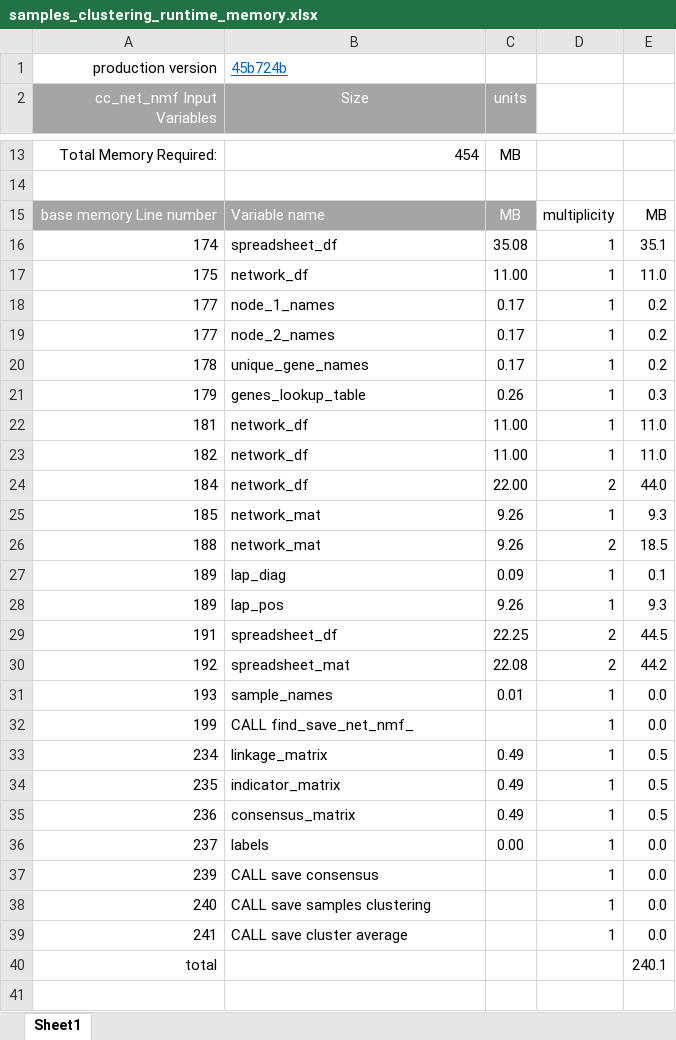
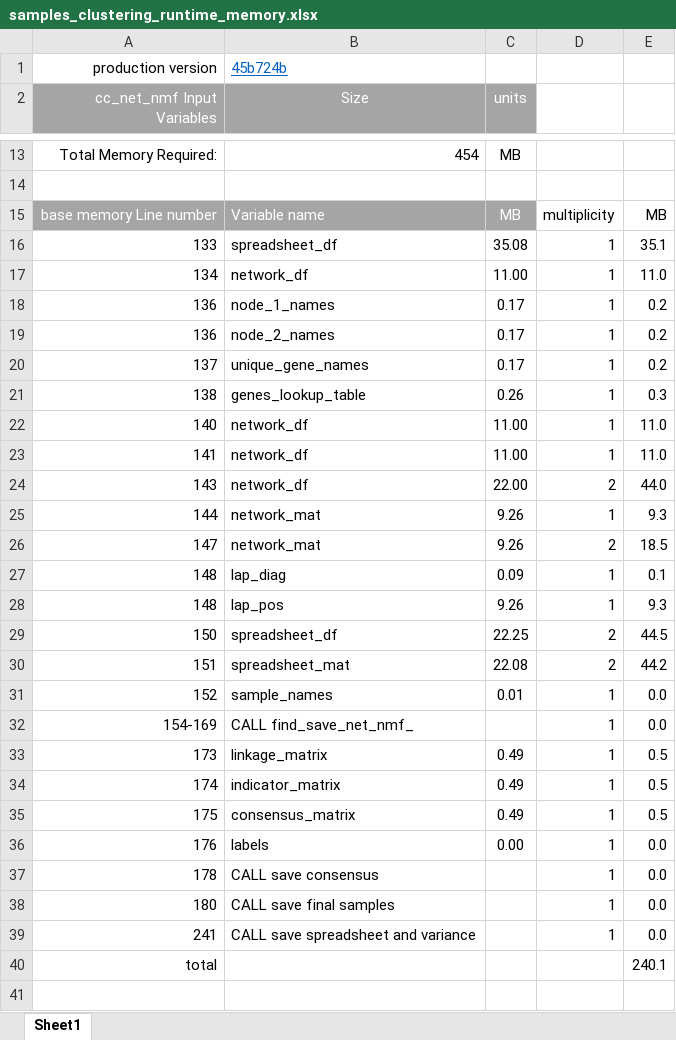
Before and after one commit to KnowEnG/Samples_Clustering_Pipeline, an Excel workbook: data/verification/samples_clustering_runtime_memory.xlsx, sheet Sheet1, drawn as a sheet; only a part is shown, gaps mark what is left out; values as stored, in another font and other column widths than the file's, no borders; the diff covers the shown part only; the diff names each change by its address in the sheet, - before the commit and + after, or states it on an @@ line.

Commit message:
updated line numbers

```diff
--- a/data/verification/samples_clustering_runtime_memory.xlsx (sheet Sheet1)
+++ b/data/verification/samples_clustering_runtime_memory.xlsx (sheet Sheet1)
-A16 (cc_net_nmf Input Variables): 174
+A16 (cc_net_nmf Input Variables): 133
-A17 (cc_net_nmf Input Variables): 175
+A17 (cc_net_nmf Input Variables): 134
-A18:A19 (cc_net_nmf Input Variables): 177
+A18:A19 (cc_net_nmf Input Variables): 136
-A20 (cc_net_nmf Input Variables): 178
+A20 (cc_net_nmf Input Variables): 137
-A21 (cc_net_nmf Input Variables): 179
+A21 (cc_net_nmf Input Variables): 138
-A22 (cc_net_nmf Input Variables): 181
+A22 (cc_net_nmf Input Variables): 140
-A23 (cc_net_nmf Input Variables): 182
+A23 (cc_net_nmf Input Variables): 141
-A24 (cc_net_nmf Input Variables): 184
+A24 (cc_net_nmf Input Variables): 143
-A25 (cc_net_nmf Input Variables): 185
+A25 (cc_net_nmf Input Variables): 144
-A26 (cc_net_nmf Input Variables): 188
+A26 (cc_net_nmf Input Variables): 147
-A27:A28 (cc_net_nmf Input Variables): 189
+A27:A28 (cc_net_nmf Input Variables): 148
-A29 (cc_net_nmf Input Variables): 191
+A29 (cc_net_nmf Input Variables): 150
-A30 (cc_net_nmf Input Variables): 192
+A30 (cc_net_nmf Input Variables): 151
-A31 (cc_net_nmf Input Variables): 193
+A31 (cc_net_nmf Input Variables): 152
-A32 (cc_net_nmf Input Variables): 199
+A32 (cc_net_nmf Input Variables): 154-169
-A33 (cc_net_nmf Input Variables): 234
+A33 (cc_net_nmf Input Variables): 173
-A34 (cc_net_nmf Input Variables): 235
+A34 (cc_net_nmf Input Variables): 174
-A35 (cc_net_nmf Input Variables): 236
+A35 (cc_net_nmf Input Variables): 175
-A36 (cc_net_nmf Input Variables): 237
+A36 (cc_net_nmf Input Variables): 176
-A37 (cc_net_nmf Input Variables): 239
+A37 (cc_net_nmf Input Variables): 178
-A38 (cc_net_nmf Input Variables): 240
+A38 (cc_net_nmf Input Variables): 180
-B38 (Size): CALL save samples clustering
+B38 (Size): CALL save final samples
-B39 (Size): CALL save cluster average
+B39 (Size): CALL save spreadsheet and variance
```
Also changed, not shown: 1 edited cell elsewhere in this sheet.
